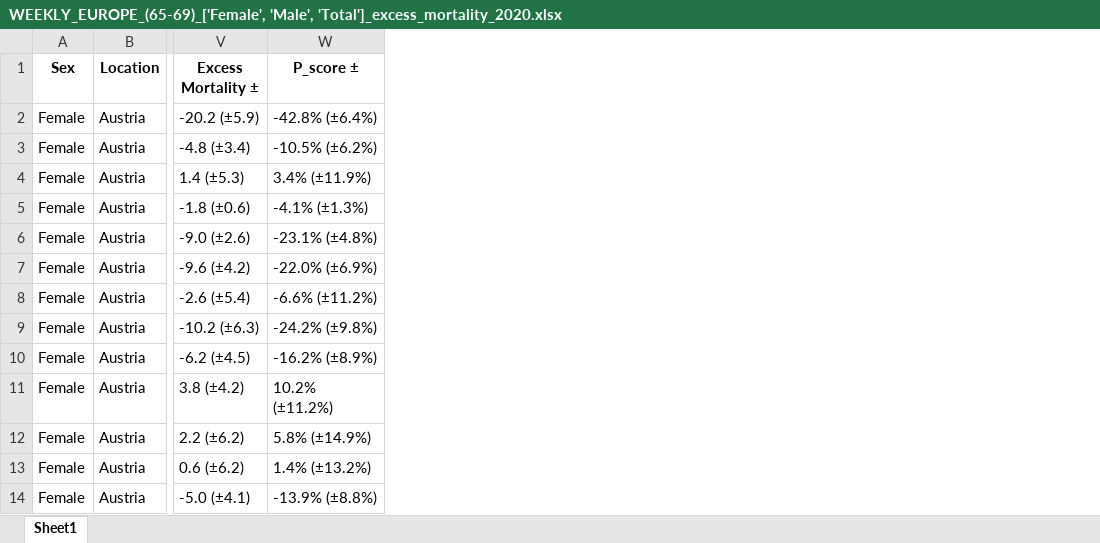
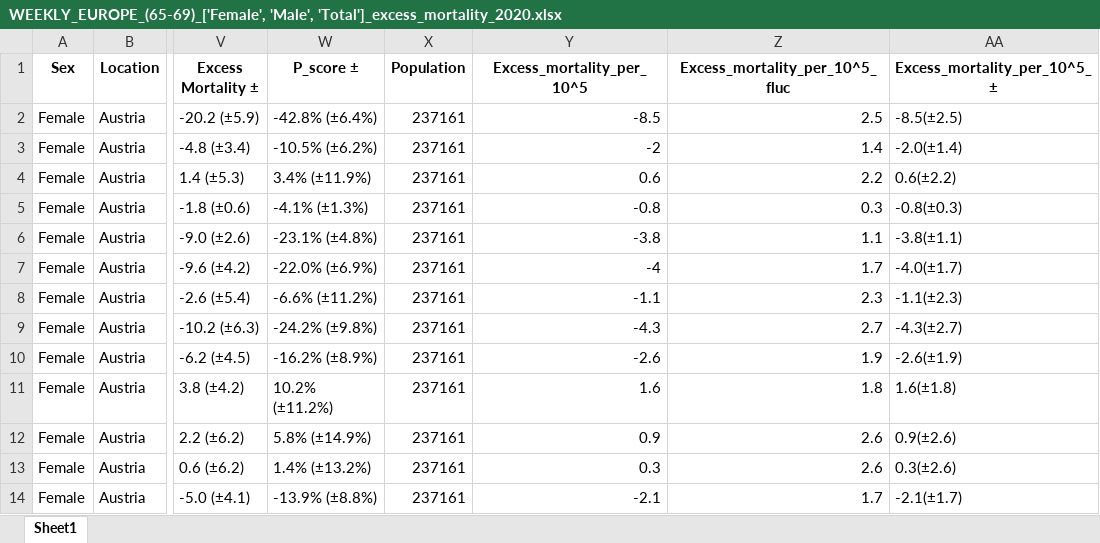
Before and after one commit to Mlad-en/COV-BG, an Excel workbook: data_output/Excess Mortality/Countries/WEEKLY_EUROPE_(65-69)_['Female', 'Male', 'Total']_excess_mortality_2020.xlsx, sheet Sheet1, drawn as a sheet; only a part is shown, gaps mark what is left out; values as stored, in another font and other column widths than the file's, no borders; the diff names each change by its address in the sheet, - before the commit and + after, or states it on an @@ line.

Commit message:
added function arguments for different age groups for excess mortality.

```diff
--- a/data_output/Excess Mortality/Countries/WEEKLY_EUROPE_(65-69)_['Female', 'Male', 'Total']_excess_mortality_2020.xlsx (sheet Sheet1)
+++ b/data_output/Excess Mortality/Countries/WEEKLY_EUROPE_(65-69)_['Female', 'Male', 'Total']_excess_mortality_2020.xlsx (sheet Sheet1)
+column X (Population), rows 2-14: all 237161
+column Y (Excess_mortality_per_10^5), rows 2-14: -8.5 | -2 | 0.6 | -0.8 | -3.8 | -4 | -1.1 | -4.3 | -2.6 | 1.6 | 0.9 | 0.3 | -2.1
+column Z (Excess_mortality_per_10^5_fluc), rows 2-14: 2.5 | 1.4 | 2.2 | 0.3 | 1.1 | 1.7 | 2.3 | 2.7 | 1.9 | 1.8 | 2.6 | 2.6 | 1.7
+column AA (Excess_mortality_per_10^5_±), rows 2-14: -8.5(±2.5) | -2.0(±1.4) | 0.6(±2.2) | -0.8(±0.3) | -3.8(±1.1) | -4.0(±1.7) | -1.1(±2.3) | -4.3(±2.7) | -2.6(±1.9) | 1.6(±1.8) | 0.9(±2.6) | 0.3(±2.6) | -2.1(±1.7)
```
Also changed, not shown: data_output/Excess Mortality/Countries/TOTAL_EUROPE_(30-34) - (35-39)_['Female', 'Male', 'Total']_excess_mortality_2020.xlsx, data_output/Excess Mortality/Countries/TOTAL_EUROPE_(40-44) - (60-64)_['Female', 'Male', 'Total']_excess_mortality_2020.xlsx, 41 other files.
